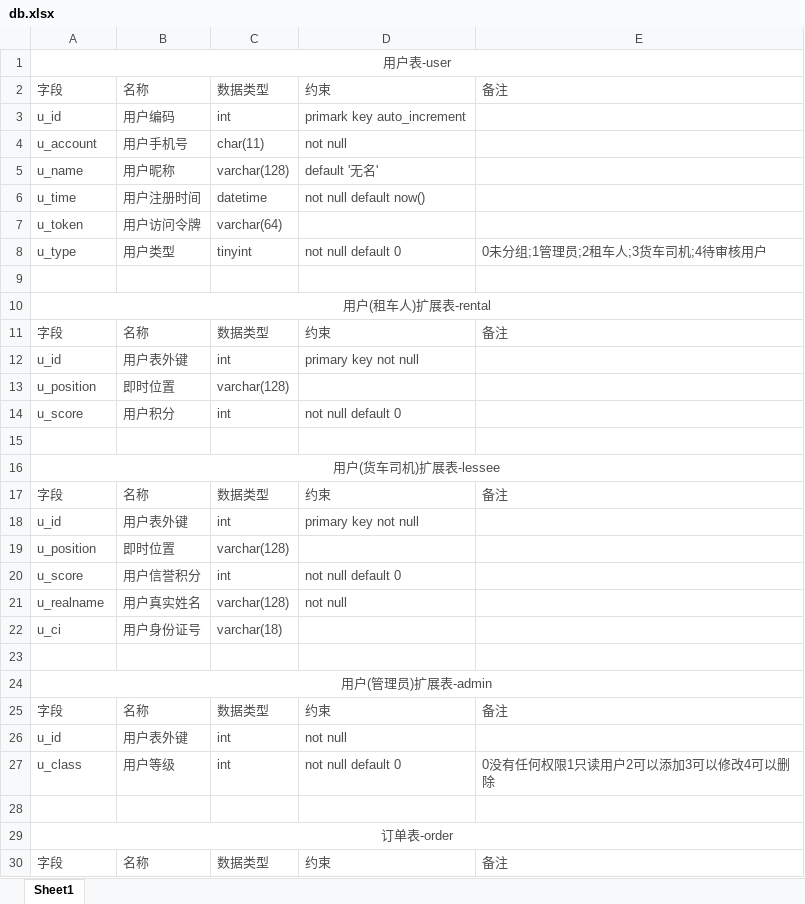
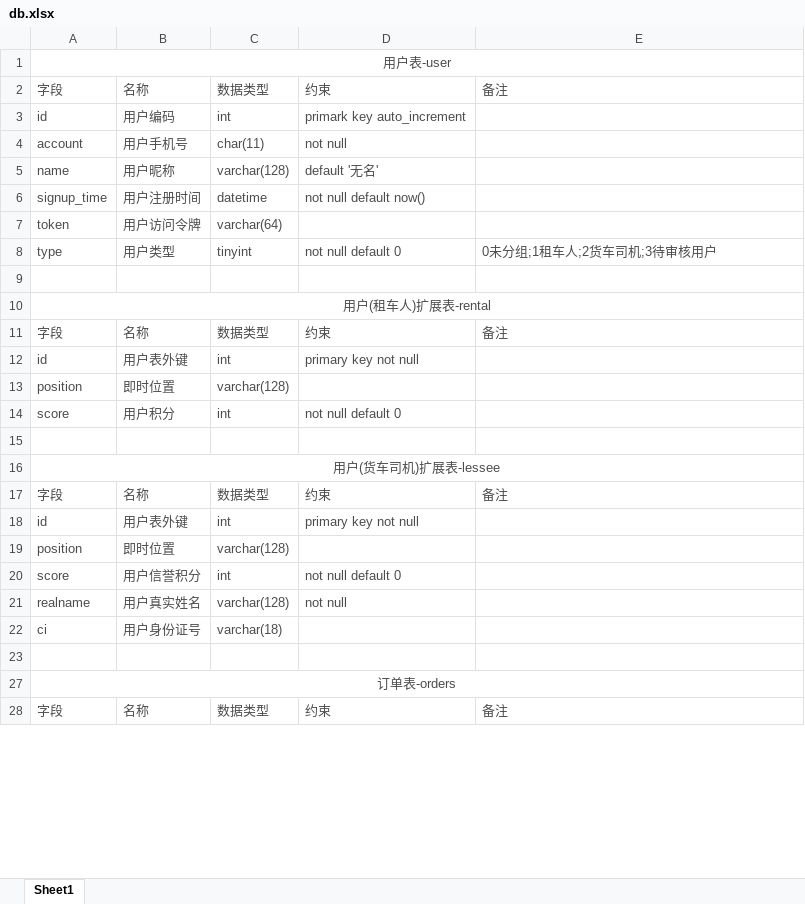
Before and after one commit to mlssz/-, an Excel workbook: db.xlsx, sheet Sheet1, drawn as a sheet; only a part is shown; values as stored, in another font and other column widths than the file's, no borders; removed rows and columns are numbered as before the commit, all else as after; the diff covers the shown part only; the diff names each change by its address in the sheet, - before the commit and + after, or states it on an @@ line.

```diff
--- a/db.xlsx (sheet Sheet1)
+++ b/db.xlsx (sheet Sheet1)
-A3: u_id
+A3: id
-A4: u_account
+A4: account
-A5: u_name
+A5: name
-A6: u_time
+A6: signup_time
-A7: u_token
+A7: token
-A8: u_type
+A8: type
-E8: 0未分组;1管理员;2租车人;3货车司机;4待审核用户
+E8: 0未分组;1租车人;2货车司机;3待审核用户
-A12: u_id
+A12: id
-A13: u_position
+A13: position
-A14: u_score
+A14: score
-A18: u_id
+A18: id
-A19: u_position
+A19: position
-A20: u_score
+A20: score
-A21: u_realname
+A21: realname
-A22: u_ci
+A22: ci
-A27: 用户(管理员)扩展表-admin
+A27: 订单表-orders
-row 26: u_id | 用户表外键 | int | not null
-row 27: u_class | 用户等级 | int | not null default 0 | 0没有任何权限1只读用户2可以添加3可以修改4可以删除
-row 28: (empty)
-row 29: 订单表-order
-row 30: 字段 | 名称 | 数据类型 | 约束 | 备注
```
Also changed, not shown: 53 edited cells elsewhere in this sheet, 2 other files.
